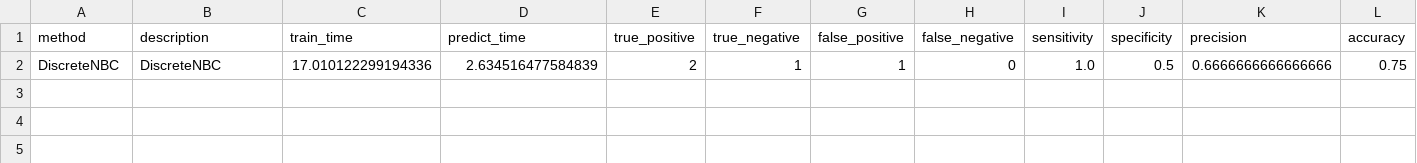
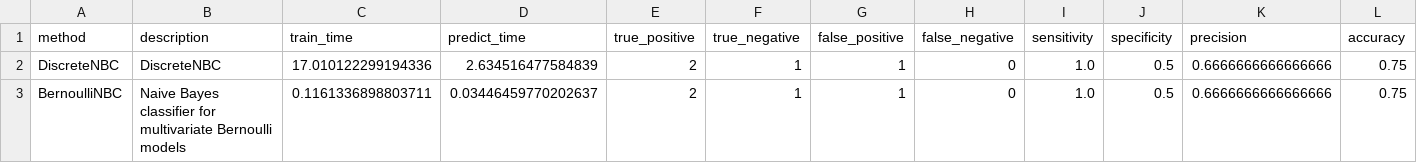
Before and after one commit to wl44545/wl44545.github.io, a CSV file: praca-inzynierska/history/2021_11_27_15_48_43_392155/results.csv, drawn as a sheet; only a part is shown; rows hold the shown columns only; the diff names each change by its address in the sheet, - before the commit and + after, or states it on an @@ line.

Commit message:
Autocommit with results

```diff
--- a/praca-inzynierska/history/2021_11_27_15_48_43_392155/results.csv
+++ b/praca-inzynierska/history/2021_11_27_15_48_43_392155/results.csv
+row 3: BernoulliNBC | Naive Bayes classifier for multivariate Bernoulli models | 0.1161336898803711 | 0.03446459770202637 | 2 | 1 | 1 | 0 | 1.0 | 0.5 | 0.6666666666666666 | 0.75
```
Also changed, not shown: 5 other files.
